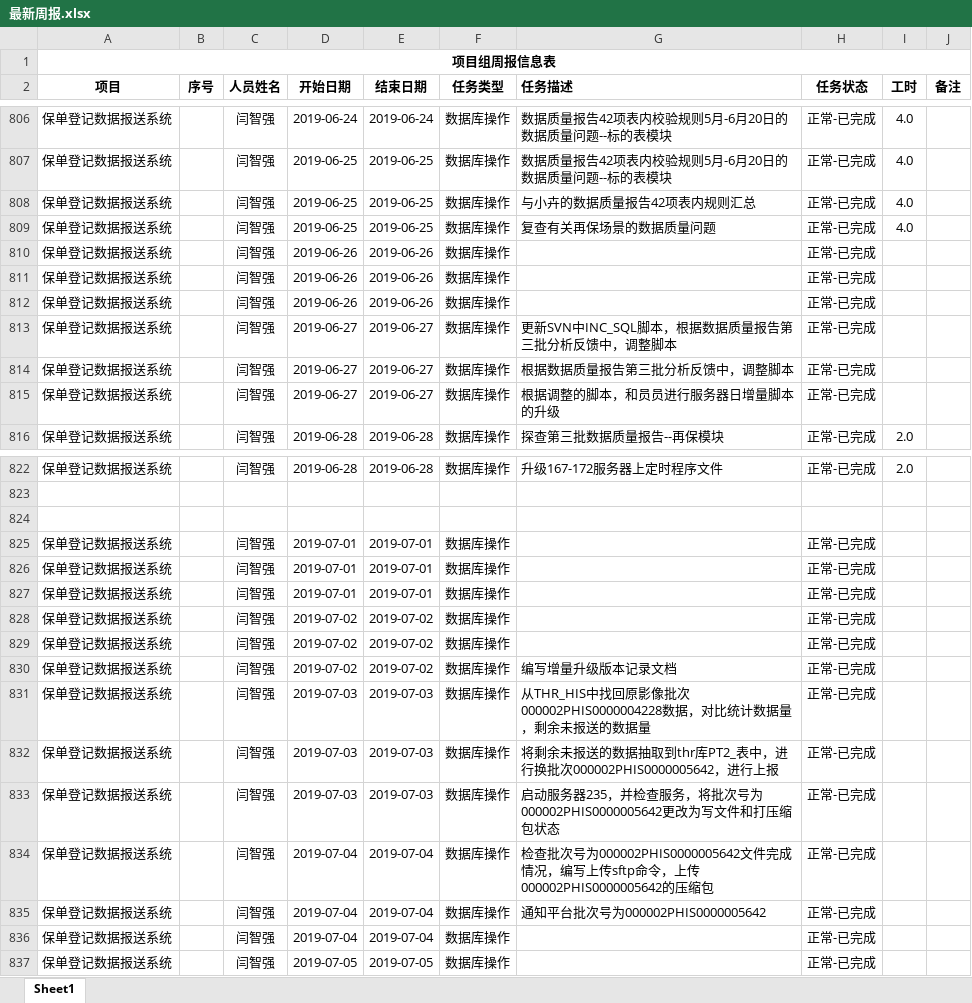
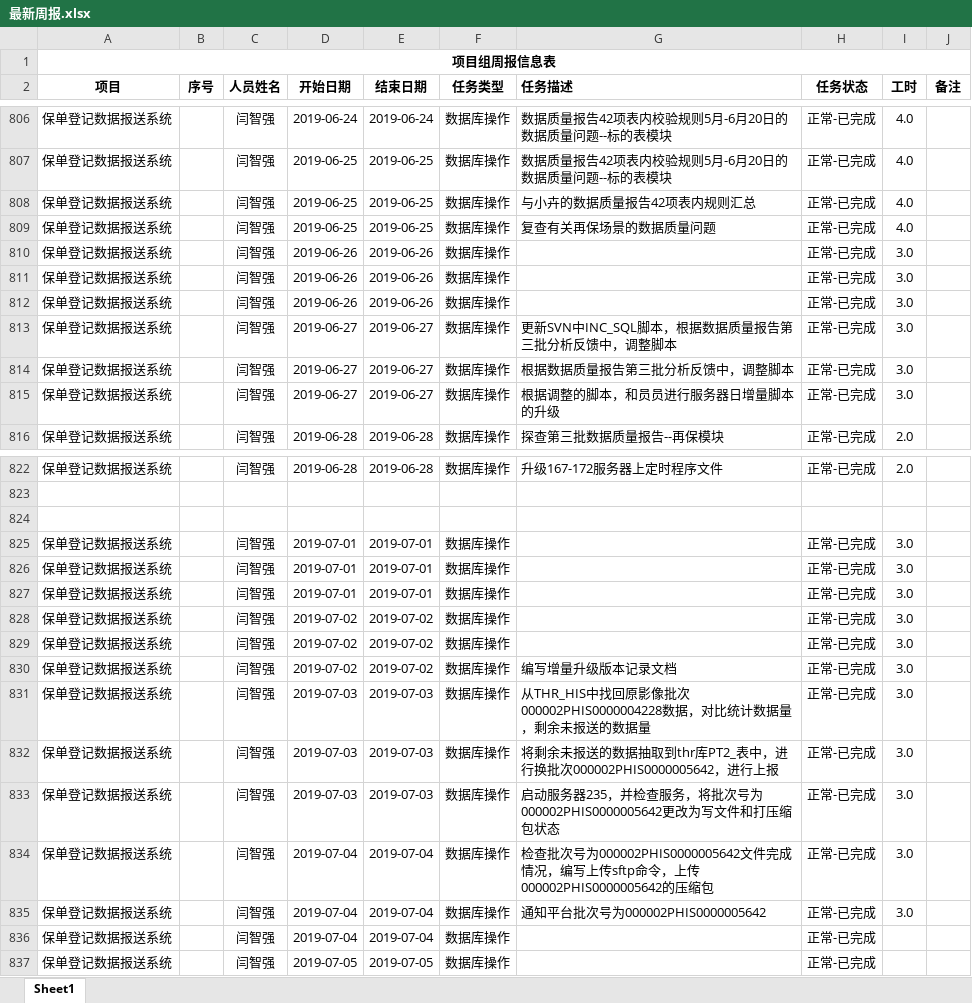
Before and after one commit to MickeyYQ/WorkDocunment, an Excel workbook: 最新周报.xlsx, sheet Sheet1, drawn as a sheet; only a part is shown, gaps mark what is left out; values as stored, in another font and other column widths than the file's, no borders; the diff names each change by its address in the sheet, - before the commit and + after, or states it on an @@ line.

Commit message:
2019-7-4

```diff
--- a/最新周报.xlsx (sheet Sheet1)
+++ b/最新周报.xlsx (sheet Sheet1)
-I810:I815 (工时): (empty)
+I810:I815 (工时): 3.0
-I825:I835 (工时): (empty)
+I825:I835 (工时): 3.0
```
